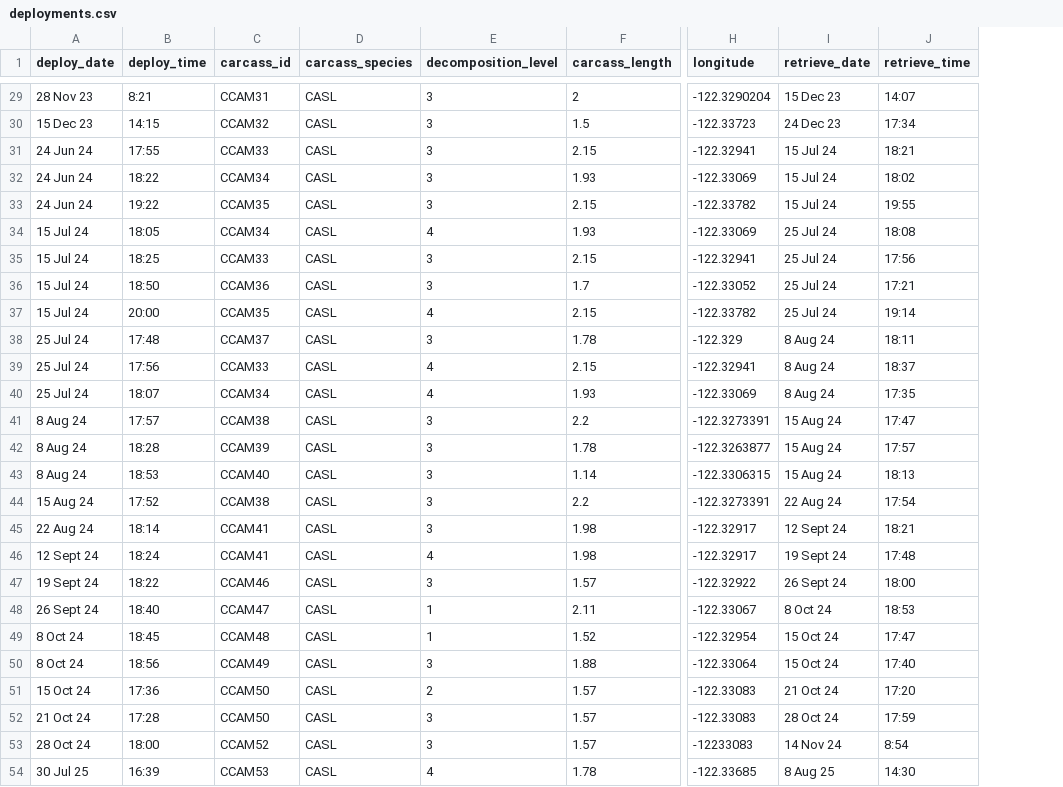
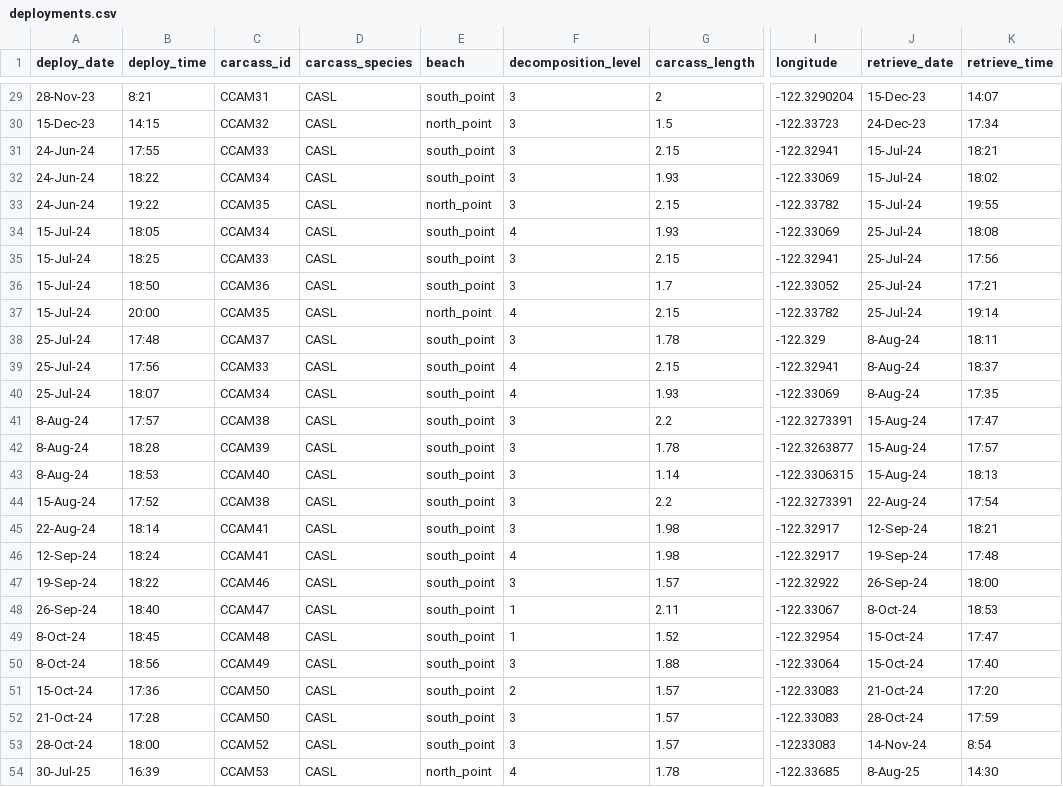
Before and after one commit to fgerraty/Carcass_Cameras, a CSV file: data/raw/deployments.csv, drawn as a sheet; only a part is shown, gaps mark what is left out; addresses are those after the commit; the diff covers the shown part only; the diff names each change by its address in the sheet, - before the commit and + after, or states it on an @@ line.

```diff
--- a/data/raw/deployments.csv
+++ b/data/raw/deployments.csv
+column E (beach), rows 29-54: south_point | north_point | south_point | south_point | north_point | south_point | south_point | south_point | north_point | south_point | south_point | south_point | south_point | south_point | south_point | south_point | south_point | south_point | south_point | south_point | south_point | south_point | south_point | south_point | south_point | north_point
-A29 (deploy_date): 28 Nov 23
+A29 (deploy_date): 28-Nov-23
-J29 (retrieve_date): 15 Dec 23
+J29 (retrieve_date): 15-Dec-23
-A30 (deploy_date): 15 Dec 23
+A30 (deploy_date): 15-Dec-23
-J30 (retrieve_date): 24 Dec 23
+J30 (retrieve_date): 24-Dec-23
-A31:A33 (deploy_date): 24 Jun 24
+A31:A33 (deploy_date): 24-Jun-24
-J31:J33 (retrieve_date): 15 Jul 24
+J31:J33 (retrieve_date): 15-Jul-24
-A34:A37 (deploy_date): 15 Jul 24
+A34:A37 (deploy_date): 15-Jul-24
-J34:J37 (retrieve_date): 25 Jul 24
+J34:J37 (retrieve_date): 25-Jul-24
-A38:A40 (deploy_date): 25 Jul 24
+A38:A40 (deploy_date): 25-Jul-24
-J38:J40 (retrieve_date): 8 Aug 24
+J38:J40 (retrieve_date): 8-Aug-24
-A41:A43 (deploy_date): 8 Aug 24
+A41:A43 (deploy_date): 8-Aug-24
-J41:J43 (retrieve_date): 15 Aug 24
+J41:J43 (retrieve_date): 15-Aug-24
-A44 (deploy_date): 15 Aug 24
+A44 (deploy_date): 15-Aug-24
-J44 (retrieve_date): 22 Aug 24
+J44 (retrieve_date): 22-Aug-24
-A45 (deploy_date): 22 Aug 24
+A45 (deploy_date): 22-Aug-24
-J45 (retrieve_date): 12 Sept 24
+J45 (retrieve_date): 12-Sep-24
-A46 (deploy_date): 12 Sept 24
+A46 (deploy_date): 12-Sep-24
-J46 (retrieve_date): 19 Sept 24
+J46 (retrieve_date): 19-Sep-24
-A47 (deploy_date): 19 Sept 24
+A47 (deploy_date): 19-Sep-24
-J47 (retrieve_date): 26 Sept 24
+J47 (retrieve_date): 26-Sep-24
-A48 (deploy_date): 26 Sept 24
+A48 (deploy_date): 26-Sep-24
-J48 (retrieve_date): 8 Oct 24
+J48 (retrieve_date): 8-Oct-24
-A49:A50 (deploy_date): 8 Oct 24
+A49:A50 (deploy_date): 8-Oct-24
-J49:J50 (retrieve_date): 15 Oct 24
+J49:J50 (retrieve_date): 15-Oct-24
-A51 (deploy_date): 15 Oct 24
+A51 (deploy_date): 15-Oct-24
-J51 (retrieve_date): 21 Oct 24
+J51 (retrieve_date): 21-Oct-24
-A52 (deploy_date): 21 Oct 24
+A52 (deploy_date): 21-Oct-24
-J52 (retrieve_date): 28 Oct 24
+J52 (retrieve_date): 28-Oct-24
-A53 (deploy_date): 28 Oct 24
+A53 (deploy_date): 28-Oct-24
-J53 (retrieve_date): 14 Nov 24
+J53 (retrieve_date): 14-Nov-24
-A54 (deploy_date): 30 Jul 25
+A54 (deploy_date): 30-Jul-25
-J54 (retrieve_date): 8 Aug 25
+J54 (retrieve_date): 8-Aug-25
```
Also changed, not shown: 80 edited cells elsewhere in this file, data/processed/scavenging_assemblage_rates.csv, 6 other files.
